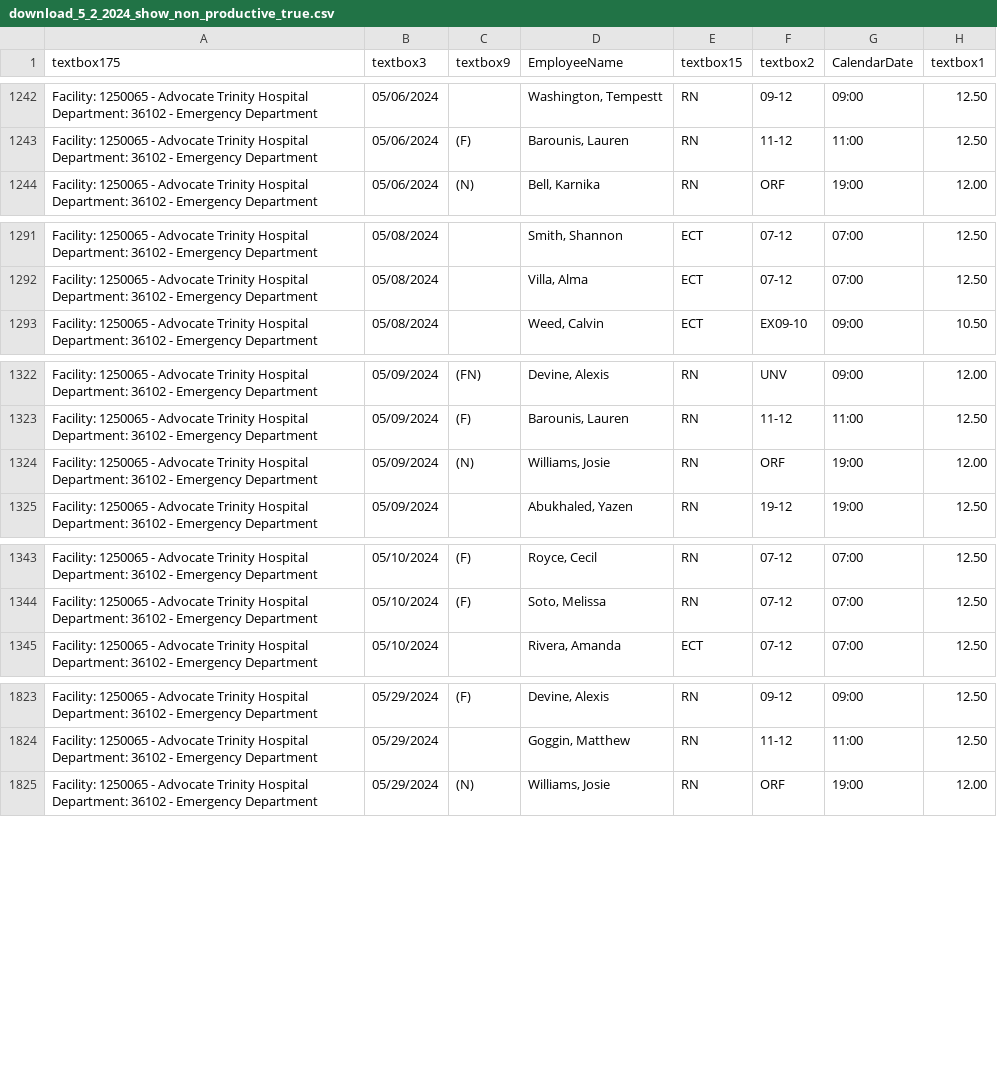
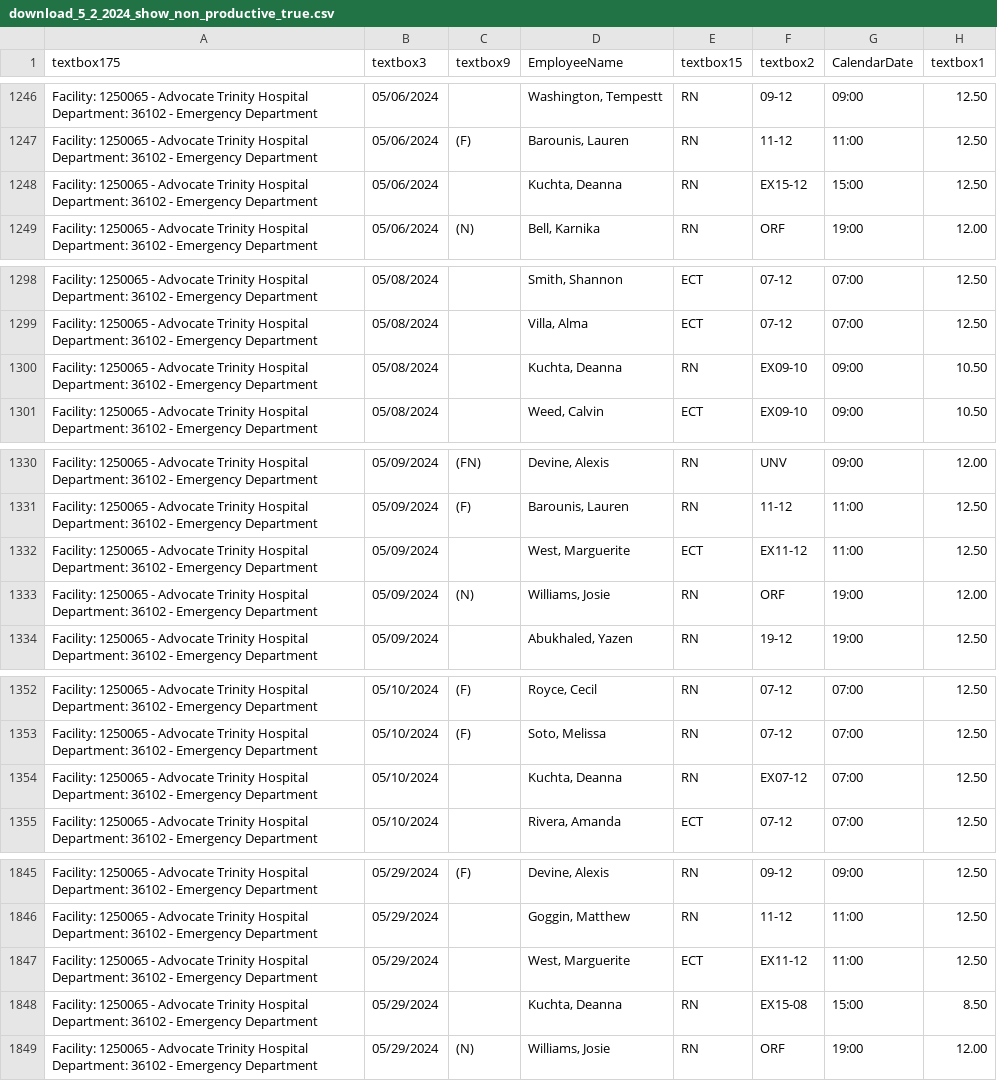
Before and after one commit to goggin13/wrestling-stats, a CSV file: advocate_data/csv/download_5_2_2024_show_non_productive_true.csv, drawn as a sheet; only a part is shown, gaps mark what is left out; the diff covers the shown part only.

Commit message:
updated advocate data

```diff
--- a/advocate_data/csv/download_5_2_2024_show_non_productive_true.csv
+++ b/advocate_data/csv/download_5_2_2024_show_non_productive_true.csv
@@ -1243,2 +1247,3 @@ Facility:  1250065 - Advocate Trinity Hospital   Department:  36102 - Emergency
 Facility:  1250065 - Advocate Trinity Hospital   Department:  36102 - Emergency Department   ,05/06/2024,(F),"Barounis, Lauren",RN,11-12,11:00,12.50
+Facility:  1250065 - Advocate Trinity Hospital   Department:  36102 - Emergency Department   ,05/06/2024,,"Kuchta, Deanna",RN,EX15-12,15:00,12.50
 Facility:  1250065 - Advocate Trinity Hospital   Department:  36102 - Emergency Department   ,05/06/2024,(N),"Bell, Karnika",RN,ORF,19:00,12.00
@@ -1292,2 +1299,3 @@ Facility:  1250065 - Advocate Trinity Hospital   Department:  36102 - Emergency
 Facility:  1250065 - Advocate Trinity Hospital   Department:  36102 - Emergency Department   ,05/08/2024,,"Villa, Alma",ECT,07-12,07:00,12.50
+Facility:  1250065 - Advocate Trinity Hospital   Department:  36102 - Emergency Department   ,05/08/2024,,"Kuchta, Deanna",RN,EX09-10,09:00,10.50
 Facility:  1250065 - Advocate Trinity Hospital   Department:  36102 - Emergency Department   ,05/08/2024,,"Weed, Calvin",ECT,EX09-10,09:00,10.50
@@ -1323,2 +1331,3 @@ Facility:  1250065 - Advocate Trinity Hospital   Department:  36102 - Emergency
 Facility:  1250065 - Advocate Trinity Hospital   Department:  36102 - Emergency Department   ,05/09/2024,(F),"Barounis, Lauren",RN,11-12,11:00,12.50
+Facility:  1250065 - Advocate Trinity Hospital   Department:  36102 - Emergency Department   ,05/09/2024,,"West, Marguerite",ECT,EX11-12,11:00,12.50
 Facility:  1250065 - Advocate Trinity Hospital   Department:  36102 - Emergency Department   ,05/09/2024,(N),"Williams, Josie",RN,ORF,19:00,12.00
@@ -1344,2 +1353,3 @@ Facility:  1250065 - Advocate Trinity Hospital   Department:  36102 - Emergency
 Facility:  1250065 - Advocate Trinity Hospital   Department:  36102 - Emergency Department   ,05/10/2024,(F),"Soto, Melissa",RN,07-12,07:00,12.50
+Facility:  1250065 - Advocate Trinity Hospital   Department:  36102 - Emergency Department   ,05/10/2024,,"Kuchta, Deanna",RN,EX07-12,07:00,12.50
 Facility:  1250065 - Advocate Trinity Hospital   Department:  36102 - Emergency Department   ,05/10/2024,,"Rivera, Amanda",ECT,07-12,07:00,12.50
@@ -1824,2 +1846,4 @@ Facility:  1250065 - Advocate Trinity Hospital   Department:  36102 - Emergency
 Facility:  1250065 - Advocate Trinity Hospital   Department:  36102 - Emergency Department   ,05/29/2024,,"Goggin, Matthew",RN,11-12,11:00,12.50
+Facility:  1250065 - Advocate Trinity Hospital   Department:  36102 - Emergency Department   ,05/29/2024,,"West, Marguerite",ECT,EX11-12,11:00,12.50
+Facility:  1250065 - Advocate Trinity Hospital   Department:  36102 - Emergency Department   ,05/29/2024,,"Kuchta, Deanna",RN,EX15-08,15:00,8.50
 Facility:  1250065 - Advocate Trinity Hospital   Department:  36102 - Emergency Department   ,05/29/2024,(N),"Williams, Josie",RN,ORF,19:00,12.00
```
Also changed, not shown: 20 added rows, 1 removed row and 2 edited cells elsewhere in this file, advocate_data/csv/download_5_2_2024_show_non_productive_false.csv, 1 other file.
